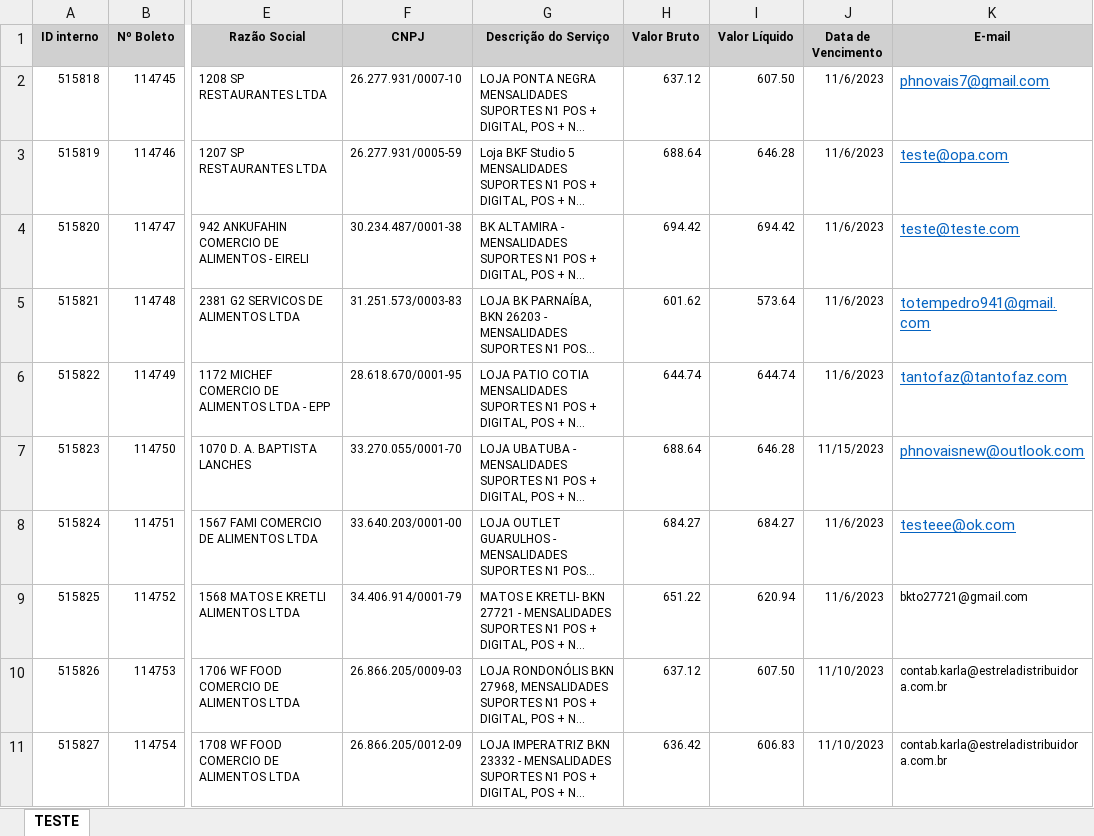
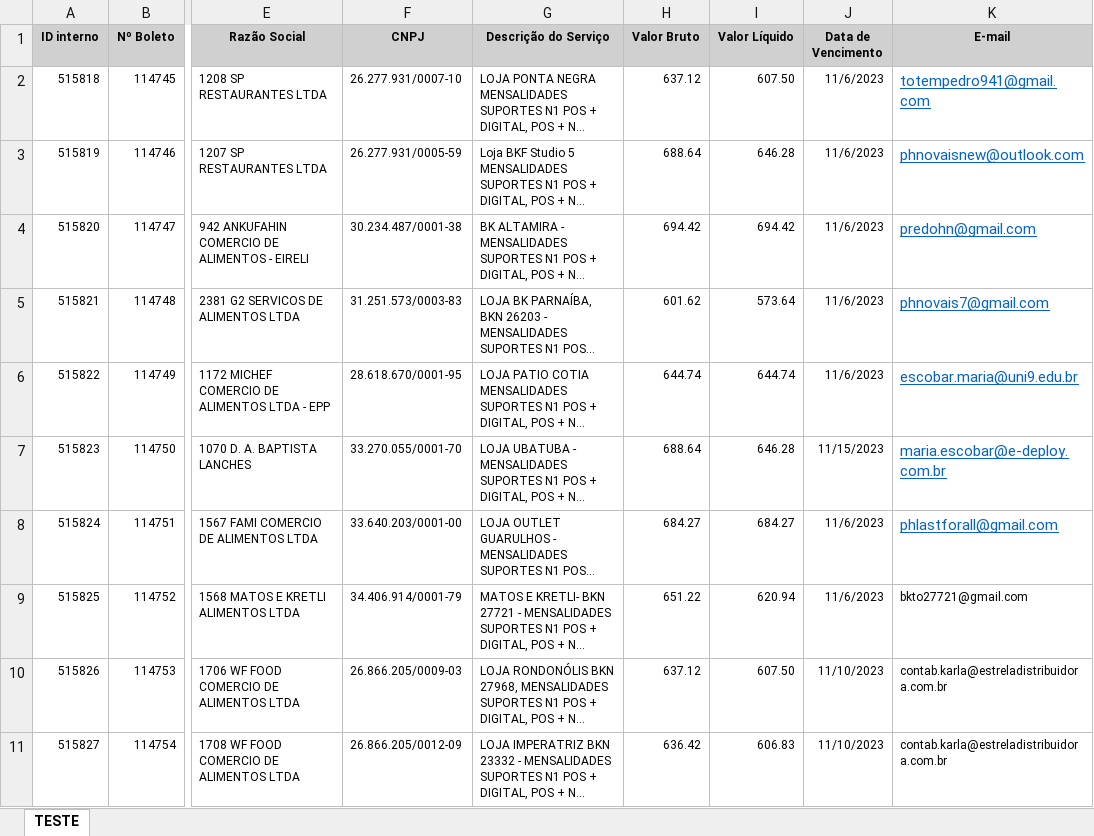
Before and after one commit to Pedro-Novais/Python-Emails-Sends, an Excel workbook: excel/teste_faturamento.xlsx, sheet TESTE, drawn as a sheet; only a part is shown, gaps mark what is left out; long unchanged cells end in …; values as stored, in another font and other column widths than the file's, no borders; the diff names each change by its address in the sheet, - before the commit and + after, or states it on an @@ line.

```diff
--- a/excel/teste_faturamento.xlsx (sheet TESTE)
+++ b/excel/teste_faturamento.xlsx (sheet TESTE)
-K2 (E-mail): phnovais7@gmail.com
+K2 (E-mail): totempedro941@gmail.com
-K3 (E-mail): teste@opa.com
+K3 (E-mail): phnovaisnew@outlook.com
-K4 (E-mail): teste@teste.com
+K4 (E-mail): predohn@gmail.com
-K5 (E-mail): totempedro941@gmail.com
+K5 (E-mail): phnovais7@gmail.com
-K6 (E-mail): tantofaz@tantofaz.com
+K6 (E-mail): escobar.maria@uni9.edu.br
-K7 (E-mail): phnovaisnew@outlook.com
+K7 (E-mail): maria.escobar@e-deploy.com.br
-K8 (E-mail): testeee@ok.com
+K8 (E-mail): phlastforall@gmail.com
```
Also changed, not shown: 5 other files.
